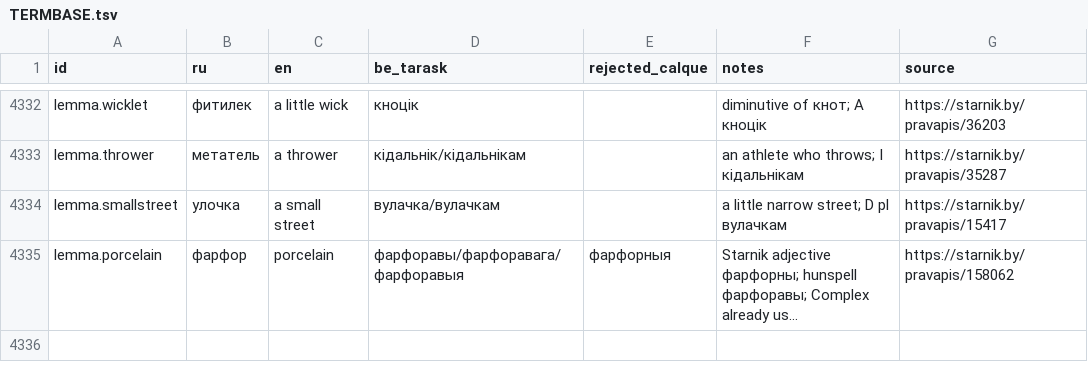
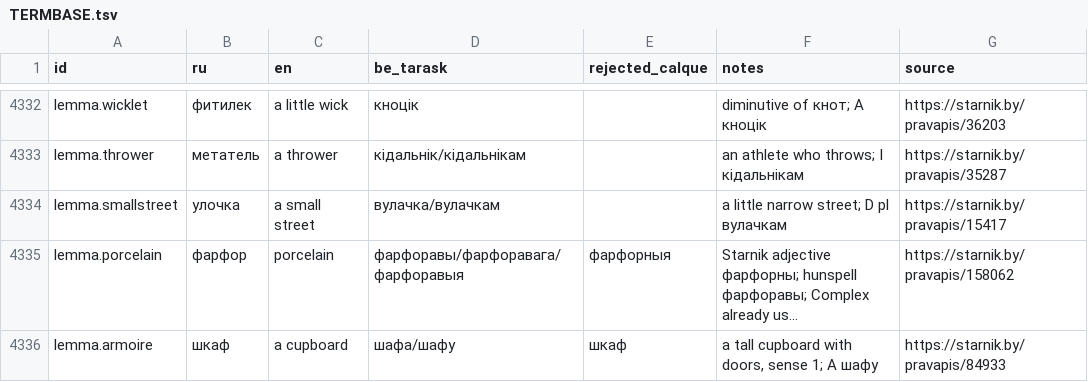
Before and after one commit to siarhei-zavadski/space-rangers-be-translation, a TSV file: TERMBASE.tsv, drawn as a sheet; only a part is shown, gaps mark what is left out; long unchanged cells end in …; the diff names each change by its address in the sheet, - before the commit and + after, or states it on an @@ line.

```diff
--- a/TERMBASE.tsv
+++ b/TERMBASE.tsv
+row 4336: lemma.armoire | шкаф | a cupboard | шафа/шафу | шкаф | a tall cupboard with doors, sense 1; A шафу | https://starnik.by/pravapis/84933
```
Also changed, not shown: corpus/quests/Domoclan.qmm.tsv, corpus/quests/Piratesnest.qmm.tsv, 2 other files.
